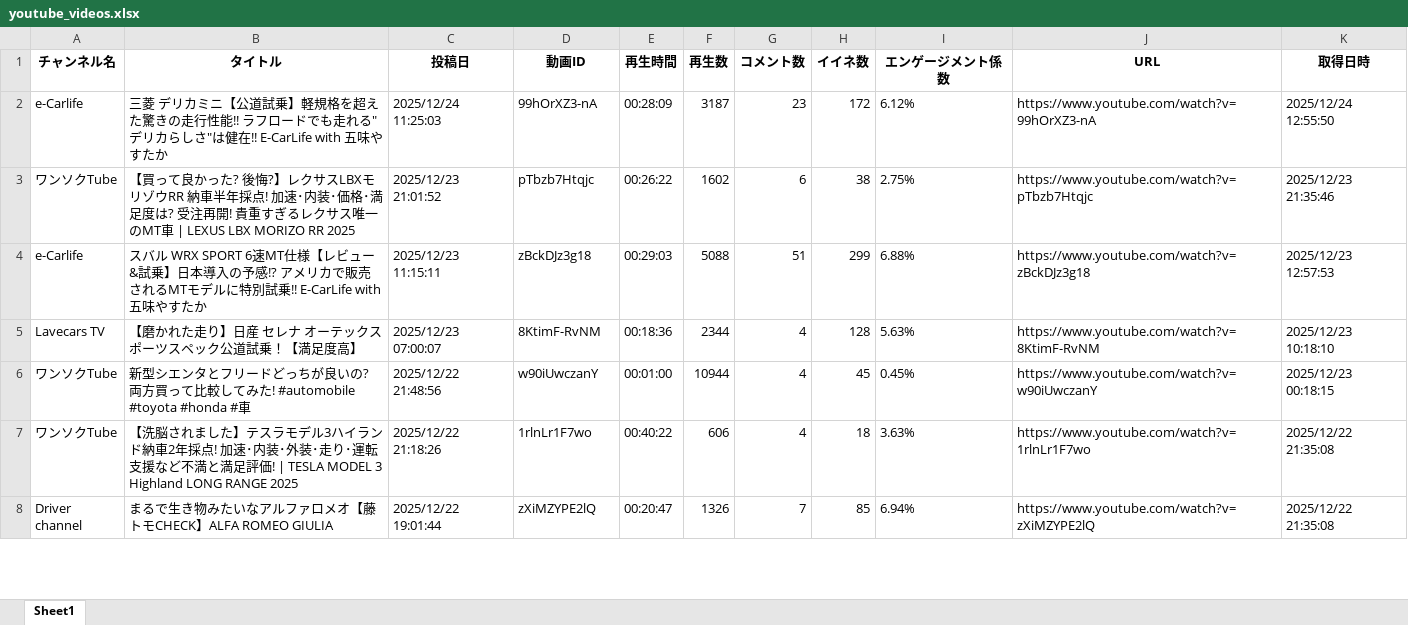
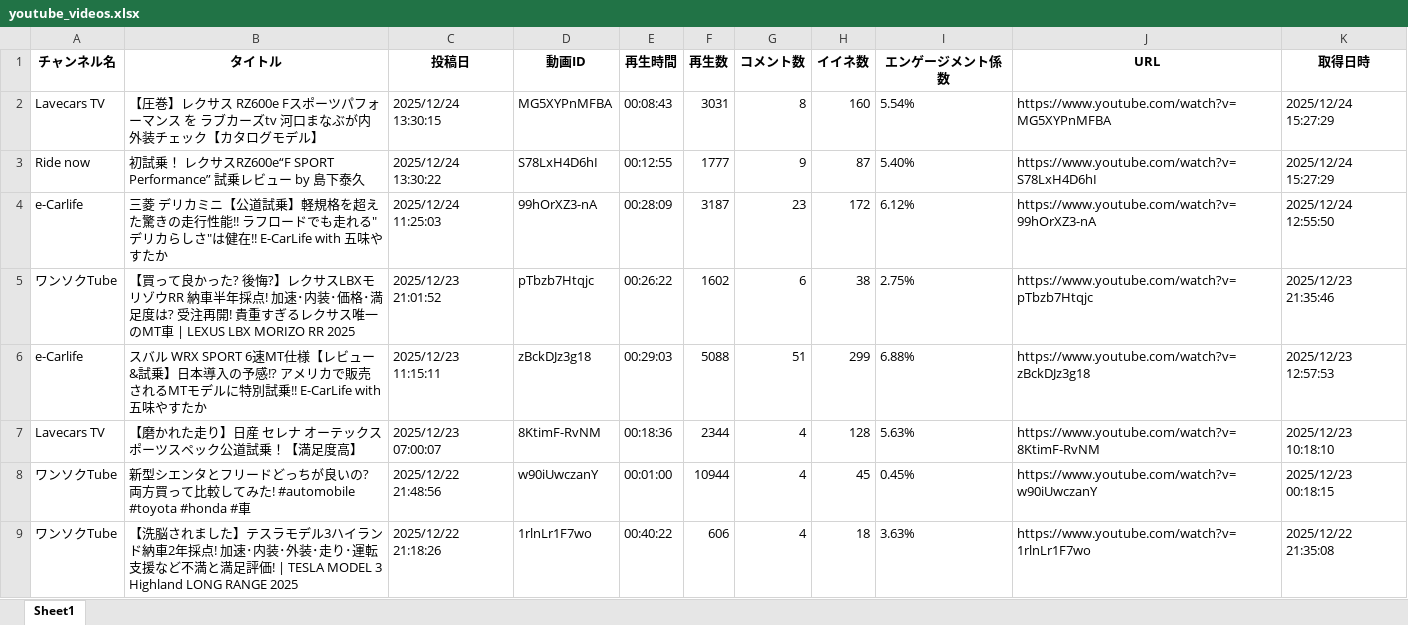
Before and after one commit to Takayoshi19890810/251015_YouTubeList, an Excel workbook: youtube_videos.xlsx, sheet Sheet1, drawn as a sheet; only a part is shown; the shorter side is filled out with more unchanged rows; values as stored, in another font and other column widths than the file's, no borders; the diff names each change by its address in the sheet, - before the commit and + after, or states it on an @@ line.

```diff
--- a/youtube_videos.xlsx (sheet Sheet1)
+++ b/youtube_videos.xlsx (sheet Sheet1)
+row 2: Lavecars TV | 【圧巻】レクサス RZ600e Fスポーツパフォーマンス を ラブカーズtv 河口まなぶが内外装チェック【カタログモデル】 | 2025/12/24 13:30:15 | MG5XYPnMFBA | 00:08:43 | 3031 | 8 | 160 | 5.54% | https://www.youtube.com/watch?v=MG5XYPnMFBA | 2025/12/24 15:27:29
+row 3: Ride now | 初試乗！ レクサスRZ600e“F SPORT Performance” 試乗レビュー by 島下泰久 | 2025/12/24 13:30:22 | S78LxH4D6hI | 00:12:55 | 1777 | 9 | 87 | 5.40% | https://www.youtube.com/watch?v=S78LxH4D6hI | 2025/12/24 15:27:29
```
